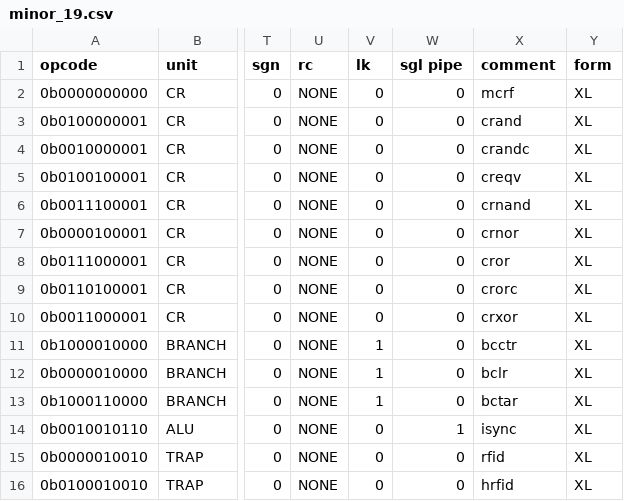
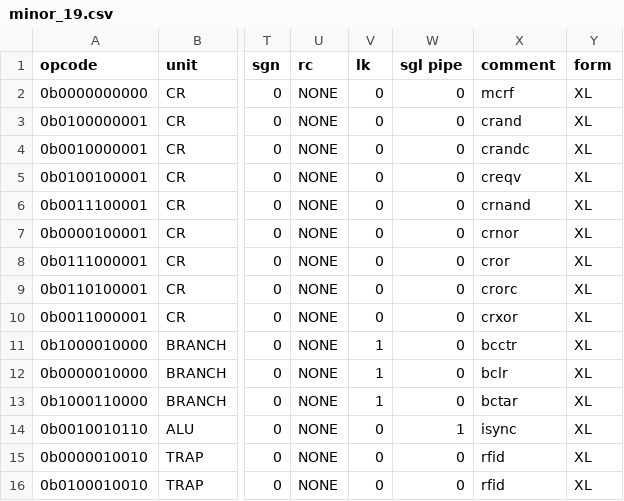
Before and after one commit to programmerjake/libre-soc-wiki, a CSV file: openpower/isatables/minor_19.csv, drawn as a sheet; only a part is shown, gaps mark what is left out; the diff names each change by its address in the sheet, - before the commit and + after, or states it on an @@ line.

Commit message:
make hrfid same as rfid for now

```diff
--- a/openpower/isatables/minor_19.csv
+++ b/openpower/isatables/minor_19.csv
-X16 (comment): hrfid
+X16 (comment): rfid
```
